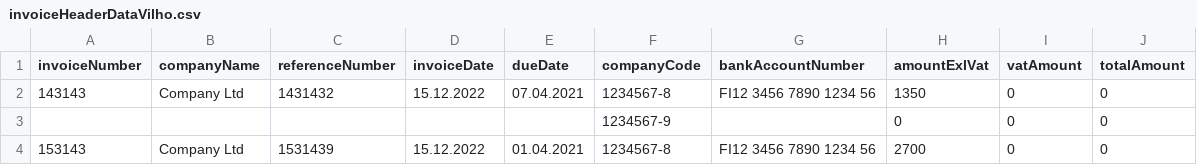
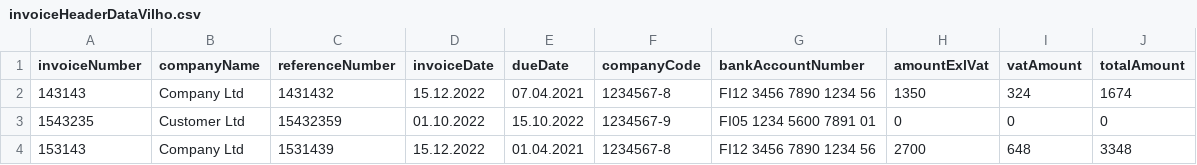
Before and after one commit to joni23008/Ohjelmistorobotiikka-ja--automaatio--Joni-ja-Vilho-, a CSV file: UiPath/invoiceHeaderDataVilho.csv, drawn as a sheet.

```diff
--- a/UiPath/invoiceHeaderDataVilho.csv
+++ b/UiPath/invoiceHeaderDataVilho.csv
@@ -1,4 +1,4 @@
 invoiceNumber,companyName,referenceNumber,invoiceDate,dueDate,companyCode,bankAccountNumber,amountExlVat,vatAmount,totalAmount
-143143,Company Ltd,1431432,15.12.2022,07.04.2021,1234567-8,FI12 3456 7890 1234 56,1350,0,0
-,,,,,1234567-9,,0,0,0
-153143,Company Ltd,1531439,15.12.2022,01.04.2021,1234567-8,FI12 3456 7890 1234 56,2700,0,0
+143143,Company Ltd,1431432,15.12.2022,07.04.2021,1234567-8,FI12 3456 7890 1234 56,1350,324,1674
+1543235,Customer Ltd,15432359,01.10.2022,15.10.2022,1234567-9,FI05 1234 5600 7891 01,0,0,0
+153143,Company Ltd,1531439,15.12.2022,01.04.2021,1234567-8,FI12 3456 7890 1234 56,2700,648,3348
```
Also changed, not shown: 7 other files.
